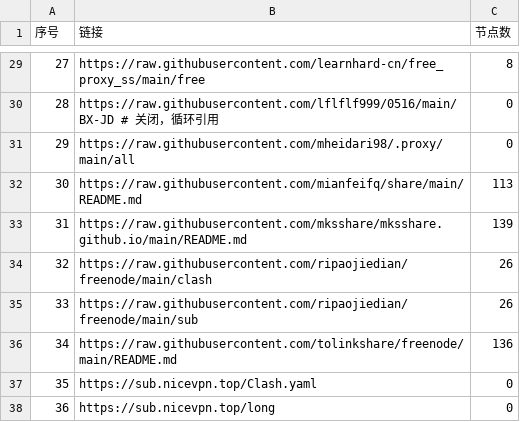
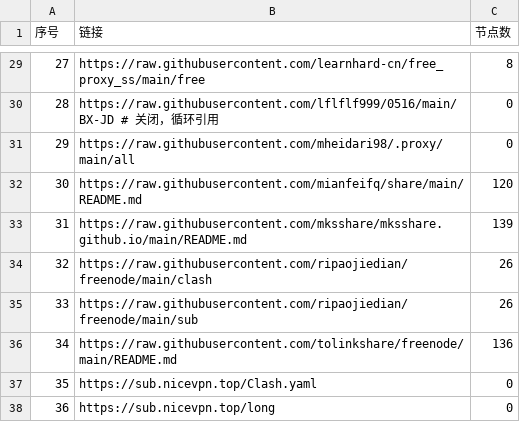
Before and after one commit to peasoft/NoMoreWalls, a CSV file: list_result.csv, drawn as a sheet; only a part is shown, gaps mark what is left out; the diff covers the shown part only.

```diff
--- a/list_result.csv
+++ b/list_result.csv
@@ -31,3 +31,3 @@
 29,https://raw.githubusercontent.com/mheidari98/.proxy/main/all,0
-30,https://raw.githubusercontent.com/mianfeifq/share/main/README.md,113
+30,https://raw.githubusercontent.com/mianfeifq/share/main/README.md,120
 31,https://raw.githubusercontent.com/mksshare/mksshare.github.io/main/README.md,139
```
Also changed, not shown: 17 edited cells elsewhere in this file, 14 other files.
